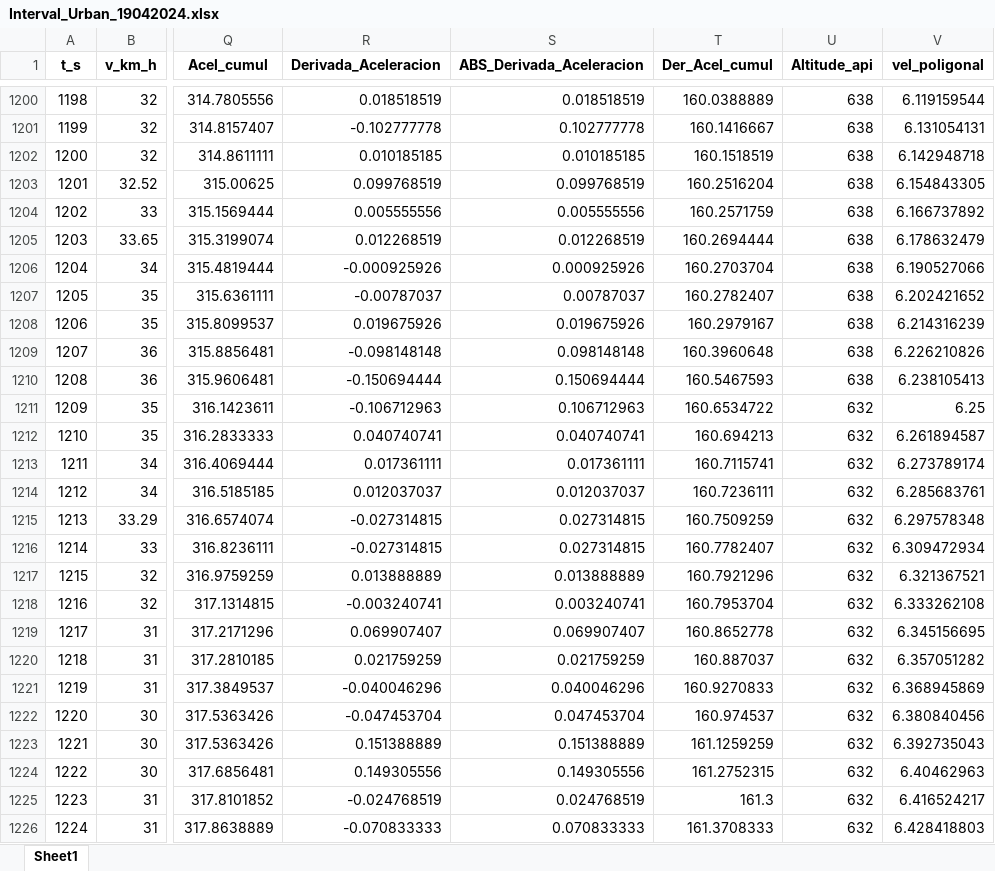
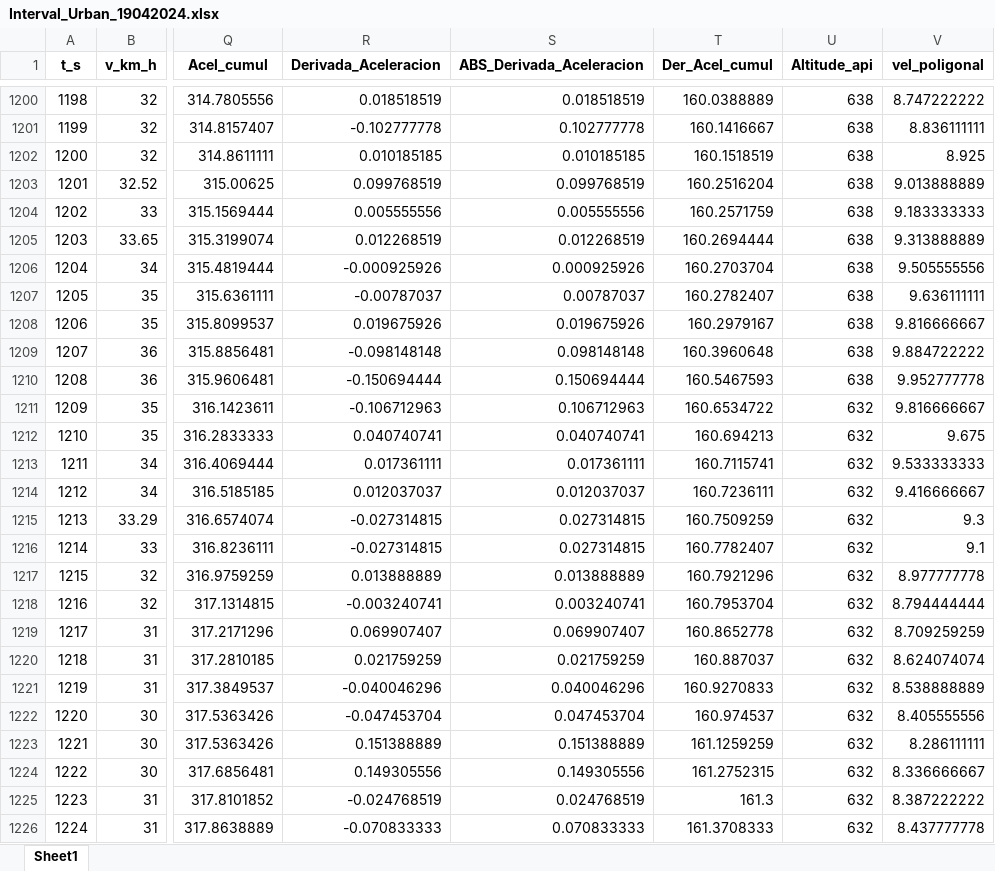
Before and after one commit to londonojavierdavid/RDE_Development, an Excel workbook: 03.Clasificacion/Intervalos_poligonales/Interval_Urban_19042024.xlsx, sheet Sheet1, drawn as a sheet; only a part is shown, gaps mark what is left out; values as stored, in another font and other column widths than the file's, no borders; the diff covers the shown part only; the diff names each change by its address in the sheet, - before the commit and + after, or states it on an @@ line.

```diff
--- a/03.Clasificacion/Intervalos_poligonales/Interval_Urban_19042024.xlsx (sheet Sheet1)
+++ b/03.Clasificacion/Intervalos_poligonales/Interval_Urban_19042024.xlsx (sheet Sheet1)
-V1200 (vel_poligonal): 6.119159544
+V1200 (vel_poligonal): 8.747222222
-V1201 (vel_poligonal): 6.131054131
+V1201 (vel_poligonal): 8.836111111
-V1202 (vel_poligonal): 6.142948718
+V1202 (vel_poligonal): 8.925
-V1203 (vel_poligonal): 6.154843305
+V1203 (vel_poligonal): 9.013888889
-V1204 (vel_poligonal): 6.166737892
+V1204 (vel_poligonal): 9.183333333
-V1205 (vel_poligonal): 6.178632479
+V1205 (vel_poligonal): 9.313888889
-V1206 (vel_poligonal): 6.190527066
+V1206 (vel_poligonal): 9.505555556
-V1207 (vel_poligonal): 6.202421652
+V1207 (vel_poligonal): 9.636111111
-V1208 (vel_poligonal): 6.214316239
+V1208 (vel_poligonal): 9.816666667
-V1209 (vel_poligonal): 6.226210826
+V1209 (vel_poligonal): 9.884722222
-V1210 (vel_poligonal): 6.238105413
+V1210 (vel_poligonal): 9.952777778
-V1211 (vel_poligonal): 6.25
+V1211 (vel_poligonal): 9.816666667
-V1212 (vel_poligonal): 6.261894587
+V1212 (vel_poligonal): 9.675
-V1213 (vel_poligonal): 6.273789174
+V1213 (vel_poligonal): 9.533333333
-V1214 (vel_poligonal): 6.285683761
+V1214 (vel_poligonal): 9.416666667
-V1215 (vel_poligonal): 6.297578348
+V1215 (vel_poligonal): 9.3
-V1216 (vel_poligonal): 6.309472934
+V1216 (vel_poligonal): 9.1
-V1217 (vel_poligonal): 6.321367521
+V1217 (vel_poligonal): 8.977777778
-V1218 (vel_poligonal): 6.333262108
+V1218 (vel_poligonal): 8.794444444
-V1219 (vel_poligonal): 6.345156695
+V1219 (vel_poligonal): 8.709259259
-V1220 (vel_poligonal): 6.357051282
+V1220 (vel_poligonal): 8.624074074
-V1221 (vel_poligonal): 6.368945869
+V1221 (vel_poligonal): 8.538888889
-V1222 (vel_poligonal): 6.380840456
+V1222 (vel_poligonal): 8.405555556
-V1223 (vel_poligonal): 6.392735043
+V1223 (vel_poligonal): 8.286111111
-V1224 (vel_poligonal): 6.40462963
+V1224 (vel_poligonal): 8.336666667
-V1225 (vel_poligonal): 6.416524217
+V1225 (vel_poligonal): 8.387222222
-V1226 (vel_poligonal): 6.428418803
+V1226 (vel_poligonal): 8.437777778
```
Also changed, not shown: 1925 edited cells elsewhere in this sheet, 03.Clasificacion/Intervalos_poligonales/Interval_Rural_15042024.xlsx, 03.Clasificacion/Other_cycles/NEDC ECE.xlsx, 37 other files.
